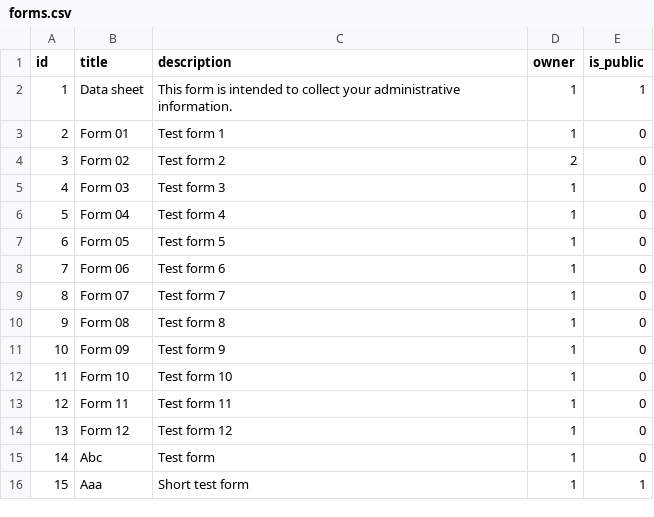
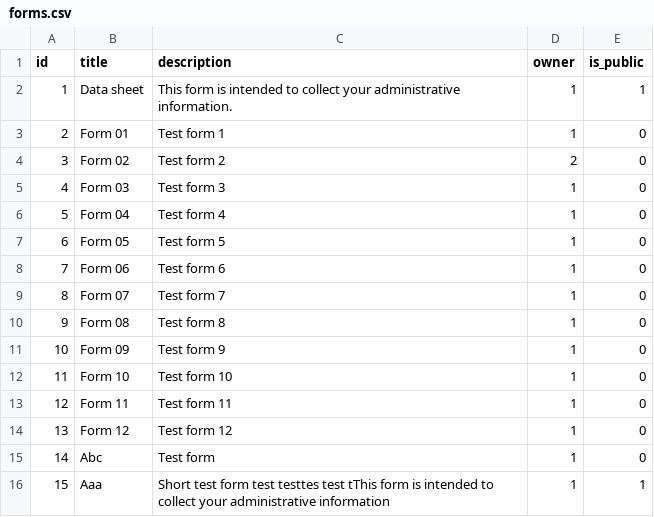
Before and after one commit to aouadev/forms-clone-angular-dotnet, a CSV file: backend/Models/Data/forms.csv, drawn as a sheet.

```diff
--- a/backend/Models/Data/forms.csv
+++ b/backend/Models/Data/forms.csv
@@ -15,2 +15,2 @@
 14;Abc;Test form;1;0
-15;Aaa;Short test form;1;1
+15;Aaa;Short test form test testtes test tThis form is intended to collect your administrative information;1;1
```
Also changed, not shown: 21 other files.
